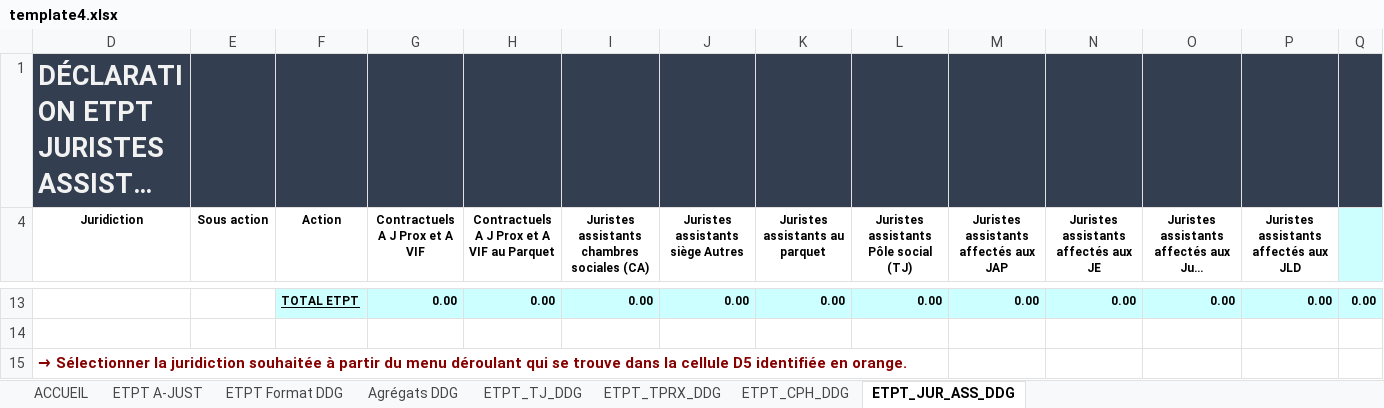
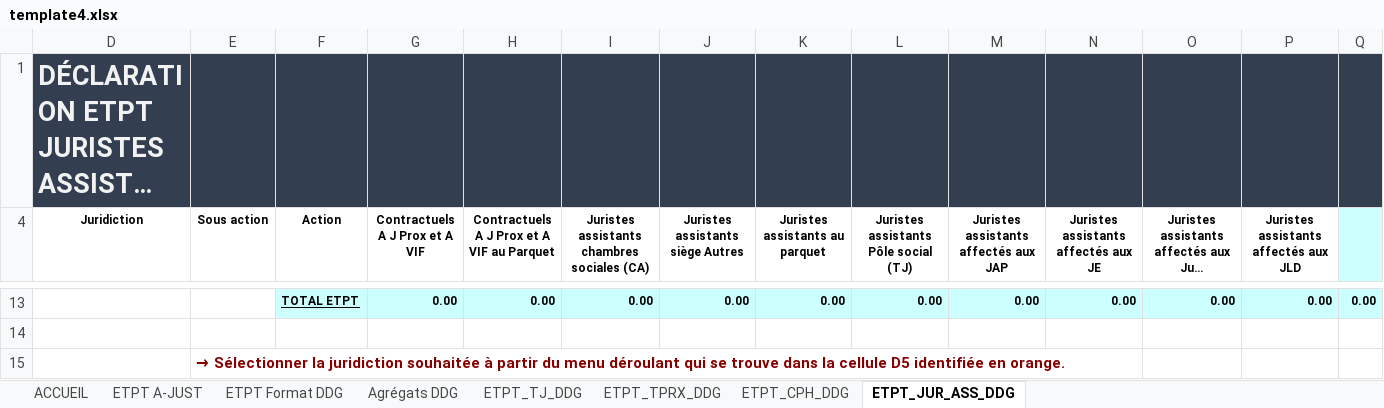
Before and after one commit to betagouv/a-just, an Excel workbook: front/src/assets/template4.xlsx, sheet ETPT_JUR_ASS_DDG, drawn as a sheet; only a part is shown, gaps mark what is left out; long unchanged cells end in …; values as stored, in another font and other column widths than the file's, no borders; charts and pictures not drawn; removed rows and columns are numbered as before the commit, all else as after; the diff names each change by its address in the sheet, - before the commit and + after, or states it on an @@ line.

```diff
--- a/front/src/assets/template4.xlsx (sheet ETPT_JUR_ASS_DDG)
+++ b/front/src/assets/template4.xlsx (sheet ETPT_JUR_ASS_DDG)
-row 15: → Sélectionner la juridiction souhaitée à partir du menu déroulant qui se trouve dans la cellule D5 identifiée en orange.
+row 15:  | → Sélectionner la juridiction souhaitée à partir du menu déroulant qui se trouve dans la cellule D5 identifiée en orange.
```
Also changed, not shown: sheet ETPT_CPH_DDG, sheet ETPT_TPRX_DDG, formulas that keep their value, front/src/assets/Feuille_de_temps_Modèle.xlsx, 4 other files.
